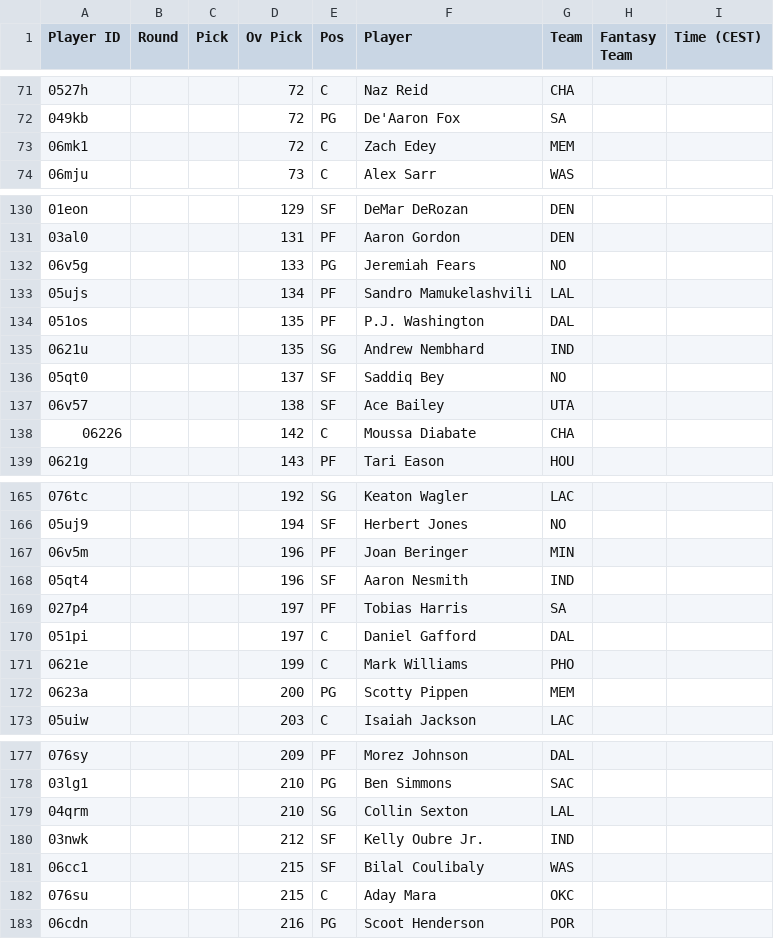
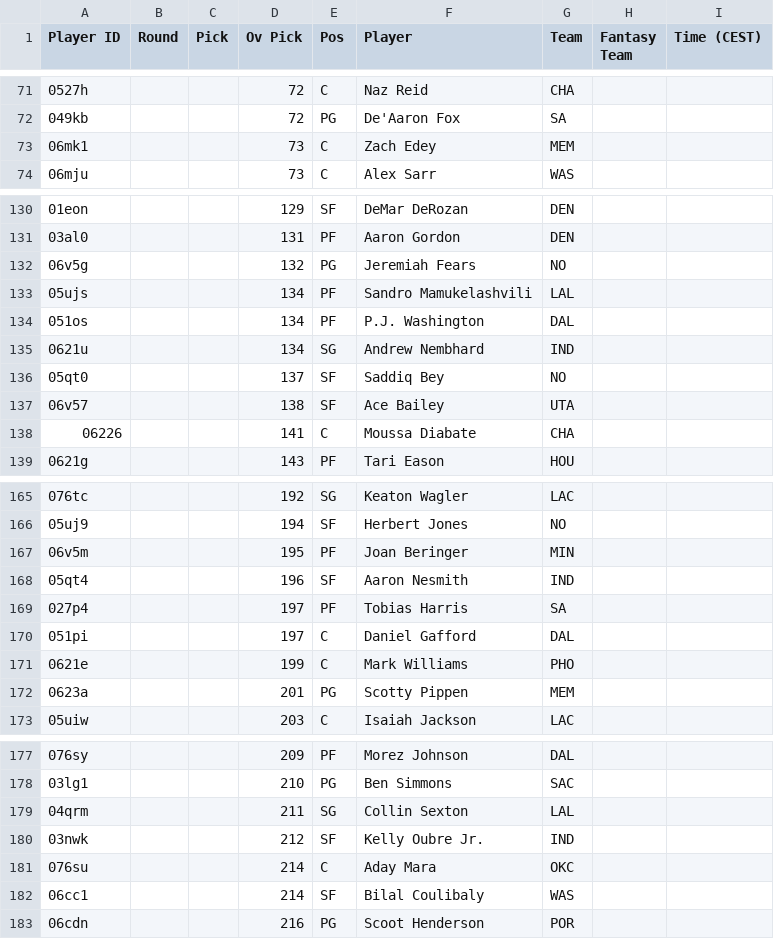
Before and after one commit to Pizzaratops/MFHFBs-NBA-Projections, a CSV file: data/fantrax-adp.csv, drawn as a sheet; only a part is shown, gaps mark what is left out; the diff covers the shown part only.

```diff
--- a/data/fantrax-adp.csv
+++ b/data/fantrax-adp.csv
@@ -72,3 +72,3 @@
 "049kb","","","72","PG","De'Aaron Fox","SA","",""
-"06mk1","","","72","C","Zach Edey","MEM","",""
+"06mk1","","","73","C","Zach Edey","MEM","",""
 "06mju","","","73","C","Alex Sarr","WAS","",""
@@ -131,9 +131,9 @@
 "03al0","","","131","PF","Aaron Gordon","DEN","",""
-"06v5g","","","133","PG","Jeremiah Fears","NO","",""
+"06v5g","","","132","PG","Jeremiah Fears","NO","",""
 "05ujs","","","134","PF","Sandro Mamukelashvili","LAL","",""
-"051os","","","135","PF","P.J. Washington","DAL","",""
-"0621u","","","135","SG","Andrew Nembhard","IND","",""
+"051os","","","134","PF","P.J. Washington","DAL","",""
+"0621u","","","134","SG","Andrew Nembhard","IND","",""
 "05qt0","","","137","SF","Saddiq Bey","NO","",""
 "06v57","","","138","SF","Ace Bailey","UTA","",""
-"06226","","","142","C","Moussa Diabate","CHA","",""
+"06226","","","141","C","Moussa Diabate","CHA","",""
 "0621g","","","143","PF","Tari Eason","HOU","",""
@@ -166,3 +166,3 @@
 "05uj9","","","194","SF","Herbert Jones","NO","",""
-"06v5m","","","196","PF","Joan Beringer","MIN","",""
+"06v5m","","","195","PF","Joan Beringer","MIN","",""
 "05qt4","","","196","SF","Aaron Nesmith","IND","",""
@@ -171,3 +171,3 @@
 "0621e","","","199","C","Mark Williams","PHO","",""
-"0623a","","","200","PG","Scotty Pippen","MEM","",""
+"0623a","","","201","PG","Scotty Pippen","MEM","",""
 "05uiw","","","203","C","Isaiah Jackson","LAC","",""
@@ -178,6 +178,6 @@
 "03lg1","","","210","PG","Ben Simmons","SAC","",""
-"04qrm","","","210","SG","Collin Sexton","LAL","",""
+"04qrm","","","211","SG","Collin Sexton","LAL","",""
 "03nwk","","","212","SF","Kelly Oubre Jr.","IND","",""
-"06cc1","","","215","SF","Bilal Coulibaly","WAS","",""
-"076su","","","215","C","Aday Mara","OKC","",""
+"076su","","","214","C","Aday Mara","OKC","",""
+"06cc1","","","214","SF","Bilal Coulibaly","WAS","",""
 "06cdn","","","216","PG","Scoot Henderson","POR","",""
```
Also changed, not shown: 8 moved rows and 4 edited cells elsewhere in this file, 1 other file.
